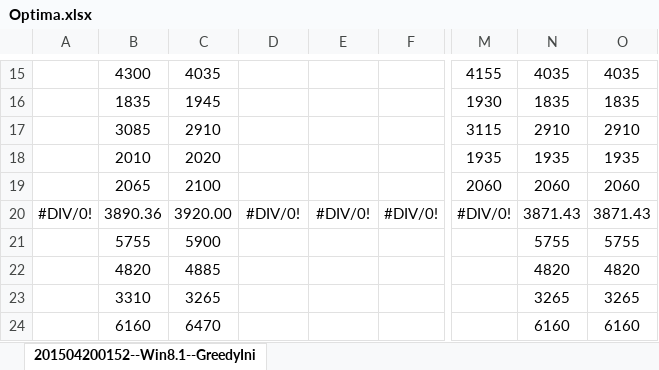
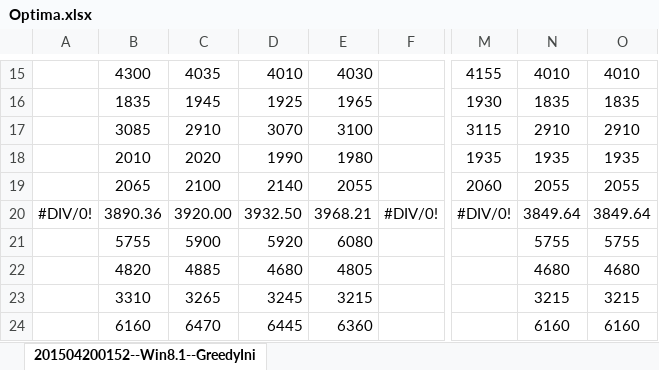
Before and after one commit to Zhouxing-Su/NurseRosteringProblem, an Excel workbook: INRC2_Simulator/log/Optima.xlsx, sheet 201504200152--Win8.1--GreedyIni, drawn as a sheet; only a part is shown, gaps mark what is left out; values as stored, in another font and other column widths than the file's, no borders; conditional formats not drawn; the diff covers the shown part only; the diff names each change by its address in the sheet, - before the commit and + after, or states it on an @@ line.

```diff
--- a/INRC2_Simulator/log/Optima.xlsx (sheet 201504200152--Win8.1--GreedyIni)
+++ b/INRC2_Simulator/log/Optima.xlsx (sheet 201504200152--Win8.1--GreedyIni)
-D15: (empty)
+D15: 4010
-E15: (empty)
+E15: 4030
-N15: 4035
+N15: 4010
-O15: 4035
+O15: 4010
-D16: (empty)
+D16: 1925
-E16: (empty)
+E16: 1965
-D17: (empty)
+D17: 3070
-E17: (empty)
+E17: 3100
-D18: (empty)
+D18: 1990
-E18: (empty)
+E18: 1980
-D19: (empty)
+D19: 2140
-E19: (empty)
+E19: 2055
-N19: 2060
+N19: 2055
-O19: 2060
+O19: 2055
-D20: #DIV/0!
+D20: 3932.50
-E20: #DIV/0!
+E20: 3968.21
-N20: 3871.43
+N20: 3849.64
-O20: 3871.43
+O20: 3849.64
-D21: (empty)
+D21: 5920
-E21: (empty)
+E21: 6080
-D22: (empty)
+D22: 4680
-E22: (empty)
+E22: 4805
-N22: 4820
+N22: 4680
-O22: 4820
+O22: 4680
-D23: (empty)
+D23: 3245
-E23: (empty)
+E23: 3215
-N23: 3265
+N23: 3215
-O23: 3265
+O23: 3215
-D24: (empty)
+D24: 6445
-E24: (empty)
+E24: 6360
```
Also changed, not shown: 56 edited cells elsewhere in this sheet, INRC2_Simulator/log/TestedParameter.xlsx, INRC2_Simulator/log/compare.xlsx, 6 other files.
